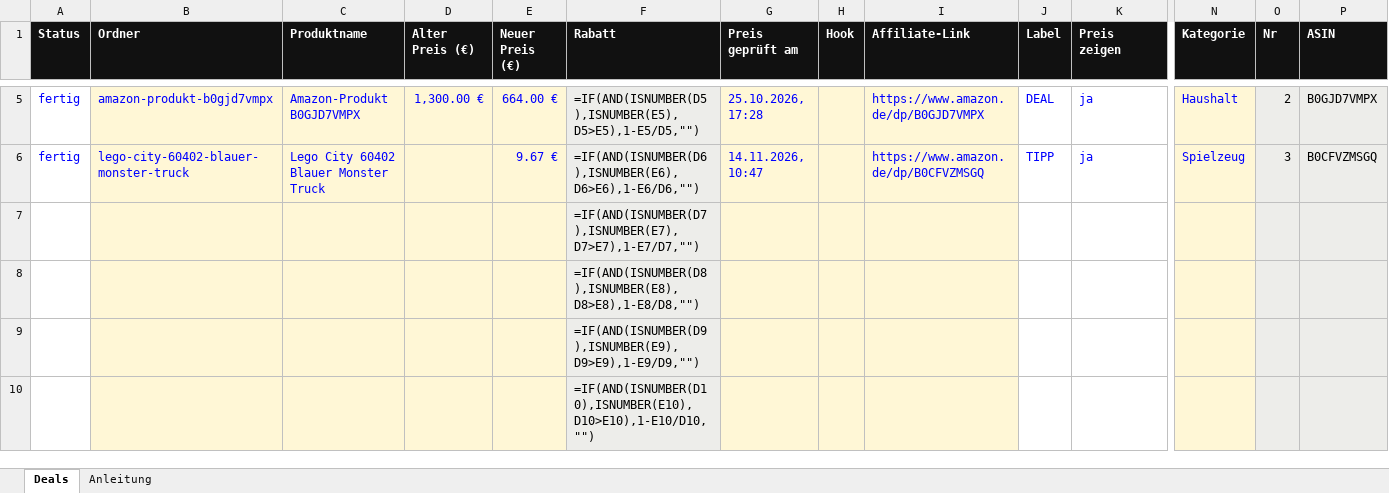
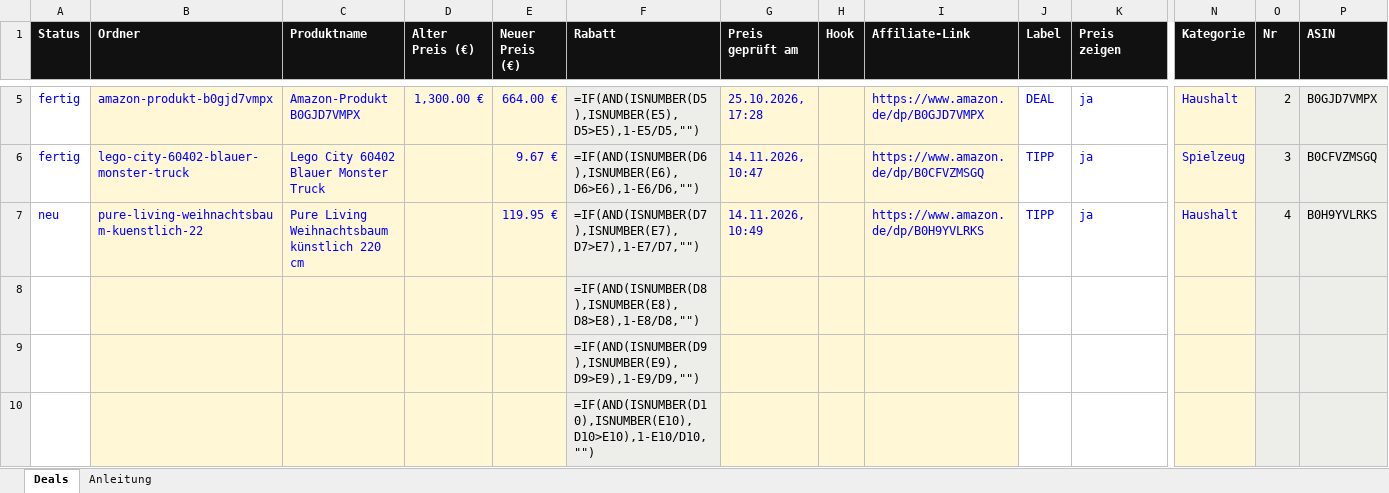
Before and after one commit to KeroXzz/dealbar, an Excel workbook: deals.xlsx, sheet Deals, drawn as a sheet; only a part is shown, gaps mark what is left out; values as stored, in another font and other column widths than the file's, no borders; formulas without a stored value are shown as written; removed rows and columns are numbered as before the commit, all else as after; rows hold the shown columns only; the diff names each change by its address in the sheet, - before the commit and + after, or states it on an @@ line.

Commit message:
Neuer Deal #4: Pure Living Weihnachtsbaum künstlich 220 cm

```diff
--- a/deals.xlsx (sheet Deals)
+++ b/deals.xlsx (sheet Deals)
-row 7:  |  |  |  |  | =IF(AND(ISNUMBER(D7),ISNUMBER(E7),D7>E7),1-E7/D7,"")
+row 7: neu | pure-living-weihnachtsbaum-kuenstlich-22 | Pure Living Weihnachtsbaum künstlich 220 cm |  | 119.95 € | =IF(AND(ISNUMBER(D7),ISNUMBER(E7),D7>E7),1-E7/D7,"") | 14.11.2026, 10:49 |  | https://www.amazon.de/dp/B0H9YVLRKS | TIPP | ja | Haushalt | 4 | B0H9YVLRKS
```
Also changed, not shown: 2 other files.
